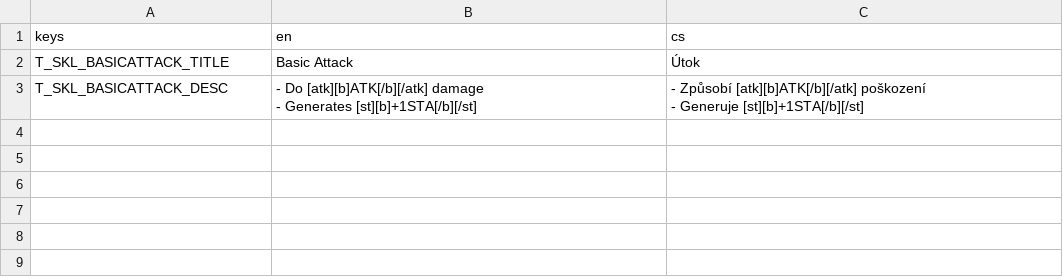
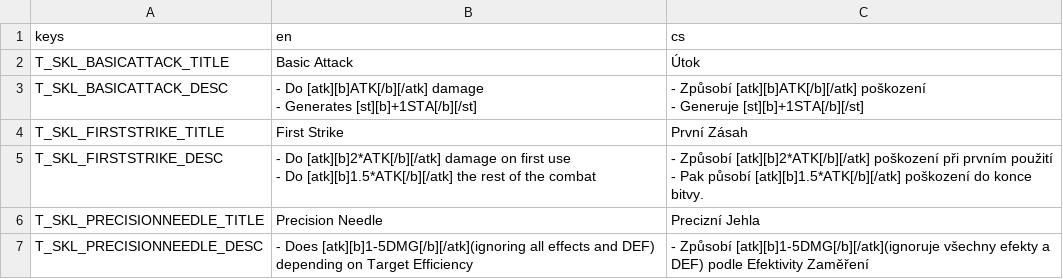
Before and after one commit to itsBoopity/RPG_project, a CSV file: Localization/Battle/battle_skills.csv, drawn as a sheet.

Commit message:
Created SkillId and MonsterId enums; Made some BattleActor fields readonly. WIP restructuring of Monster and its related classes

```diff
--- a/Localization/Battle/battle_skills.csv
+++ b/Localization/Battle/battle_skills.csv
@@ -5 +5,7 @@
 - Generuje [st][b]+1STA[/b][/st]"
+"T_SKL_FIRSTSTRIKE_TITLE","First Strike","První Zásah"
+"T_SKL_FIRSTSTRIKE_DESC","- Do [atk][b]2*ATK[/b][/atk] damage on first use
+- Do [atk][b]1.5*ATK[/b][/atk] the rest of the combat","- Způsobí [atk][b]2*ATK[/b][/atk] poškození při prvním použití
+- Pak působí [atk][b]1.5*ATK[/b][/atk] poškození do konce bitvy."
+"T_SKL_PRECISIONNEEDLE_TITLE","Precision Needle","Precizní Jehla"
+"T_SKL_PRECISIONNEEDLE_DESC","- Does [atk][b]1-5DMG[/b][/atk](ignoring all effects and DEF) depending on Target Efficiency","- Způsobí [atk][b]1-5DMG[/b][/atk](ignoruje všechny efekty a DEF) podle Efektivity Zaměření"
```
Also changed, not shown: 26 other files.
